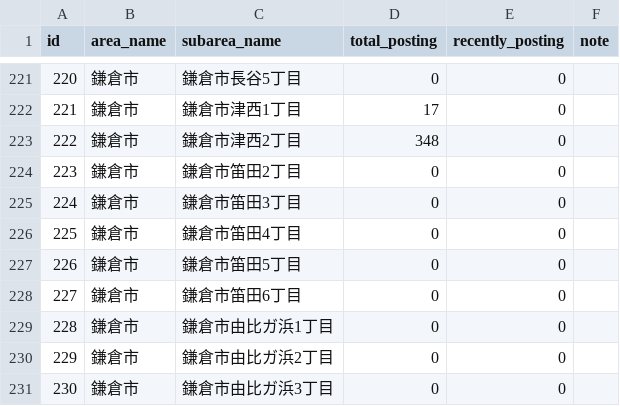
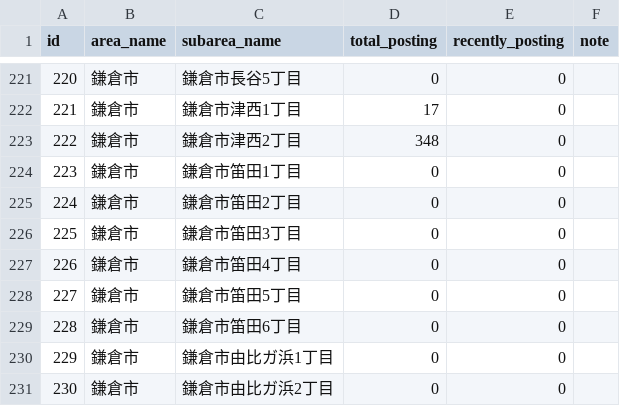
Before and after one commit to kokuminmin/poster-map-kagoshima, a CSV file: public/data/conquerlist.csv, drawn as a sheet; only a part is shown, gaps mark what is left out; the shorter side is filled out with more unchanged rows; addresses are those after the commit; the diff names each change by its address in the sheet, - before the commit and + after, or states it on an @@ line.

Commit message:
Posting Data Update

```diff
--- a/public/data/conquerlist.csv
+++ b/public/data/conquerlist.csv
+row 224: 223 | 鎌倉市 | 鎌倉市笛田1丁目 | 0 | 0
@@ column A (id) renumbered from row 225 down @@
```
Also changed, not shown: 2 other files.
